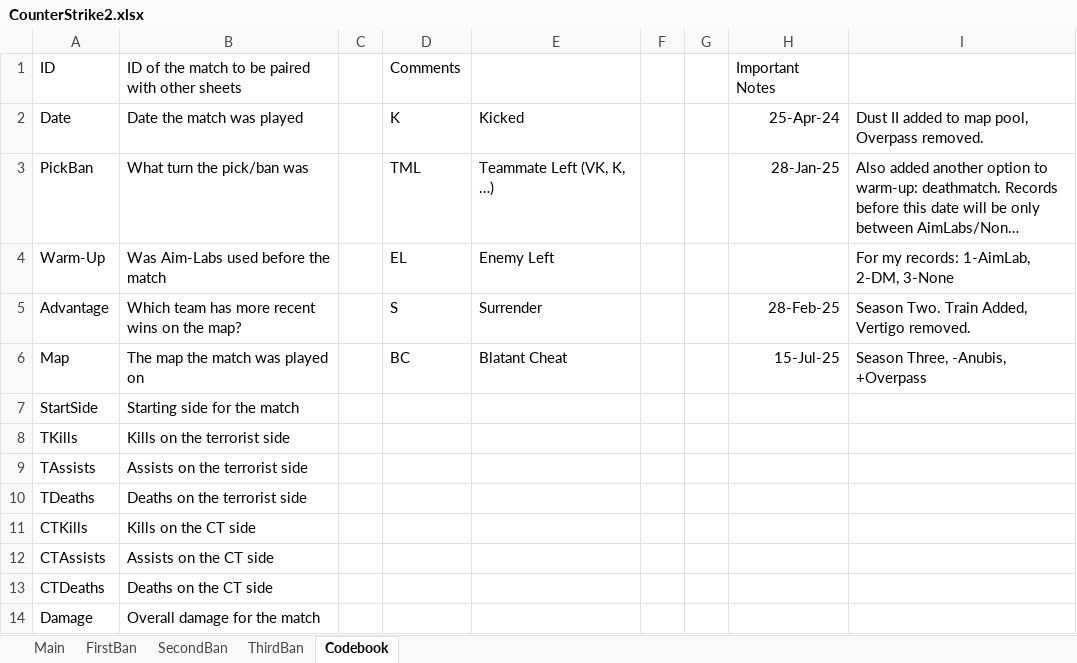
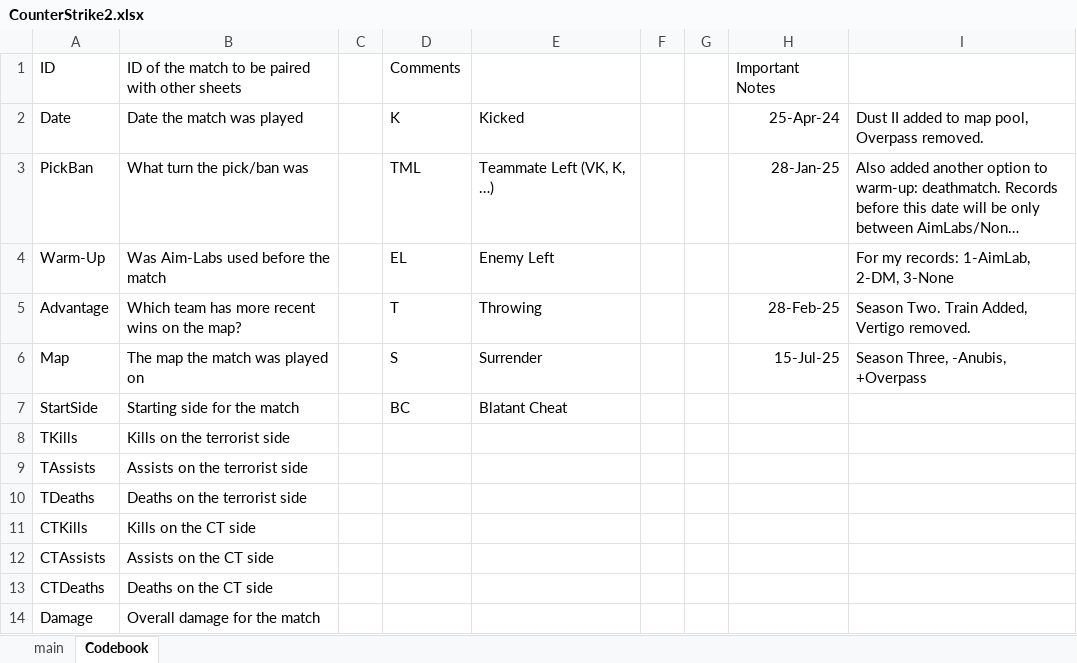
Before and after one commit to HardWare68/HardWareWebsite, an Excel workbook: datasets/xlsx/CounterStrike2.xlsx, sheet Codebook, drawn as a sheet; only a part is shown; long unchanged cells end in …; values as stored, in another font and other column widths than the file's, no borders; the diff names each change by its address in the sheet, - before the commit and + after, or states it on an @@ line.

```diff
--- a/datasets/xlsx/CounterStrike2.xlsx (sheet Codebook)
+++ b/datasets/xlsx/CounterStrike2.xlsx (sheet Codebook)
-sheet tab: Main
+sheet tab: main
-sheet tab: FirstBan
-sheet tab: SecondBan
-sheet tab: ThirdBan
-D5: S
+D5: T
-E5: Surrender
+E5: Throwing
-D6: BC
+D6: S
-E6: Blatant Cheat
+E6: Surrender
-D7: (empty)
+D7: BC
-E7: (empty)
+E7: Blatant Cheat
```
Also changed, not shown: sheet main, formulas that keep their value, 4 other files.
